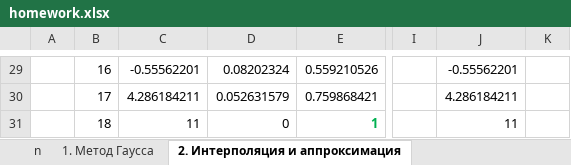
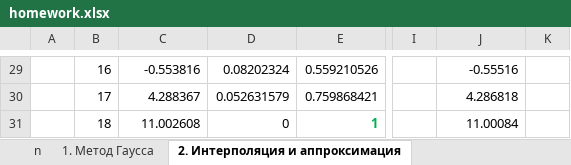
Before and after one commit to DV1X3R/tti-computer-science, an Excel workbook: IV. Fourth Year/cs-numerical/homework.xlsx, sheet 2. Интерполяция и аппроксимация, drawn as a sheet; only a part is shown, gaps mark what is left out; values as stored, in another font and other column widths than the file's, no borders; charts and pictures not drawn; the diff covers the shown part only; the diff names each change by its address in the sheet, - before the commit and + after, or states it on an @@ line.

```diff
--- a/IV. Fourth Year/cs-numerical/homework.xlsx (sheet 2. Интерполяция и аппроксимация)
+++ b/IV. Fourth Year/cs-numerical/homework.xlsx (sheet 2. Интерполяция и аппроксимация)
-C29: -0.55562201
+C29: -0.553816
-J29: -0.55562201
+J29: -0.55516
-C30: 4.286184211
+C30: 4.288367
-J30: 4.286184211
+J30: 4.286818
-C31: 11
+C31: 11.002608
-J31: 11
+J31: 11.00084
```
Also changed, not shown: 32 edited cells elsewhere in this sheet, sheet 3. Инт. и диф. функции, formulas that keep their value, charts or pictures.
